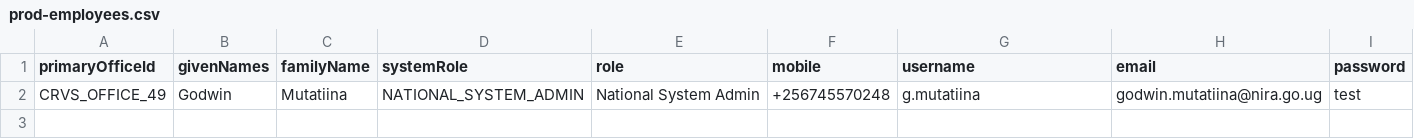
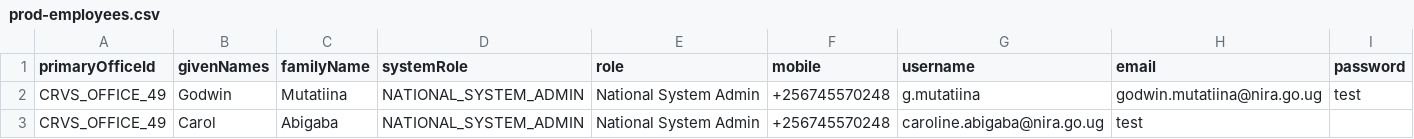
Before and after one commit to mdminhaj88/opencrvs-uganda, a CSV file: src/data-seeding/employees/source/prod-employees.csv, drawn as a sheet.

Commit message:
Update prod-employees.csv

```diff
--- a/src/data-seeding/employees/source/prod-employees.csv
+++ b/src/data-seeding/employees/source/prod-employees.csv
@@ -2 +2,2 @@ primaryOfficeId,givenNames,familyName,systemRole,role,mobile,username,email,pass
 CRVS_OFFICE_49,Godwin,Mutatiina,NATIONAL_SYSTEM_ADMIN,National System Admin,+256745570248,g.mutatiina,godwin.mutatiina@nira.go.ug,test
+CRVS_OFFICE_49,Carol,Abigaba,NATIONAL_SYSTEM_ADMIN,National System Admin,+256745570248,caroline.abigaba@nira.go.ug,test
```
